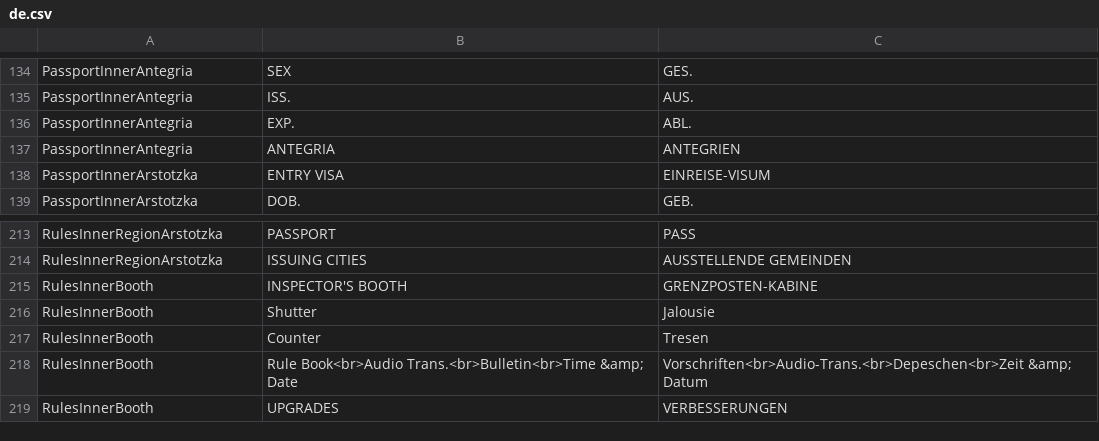
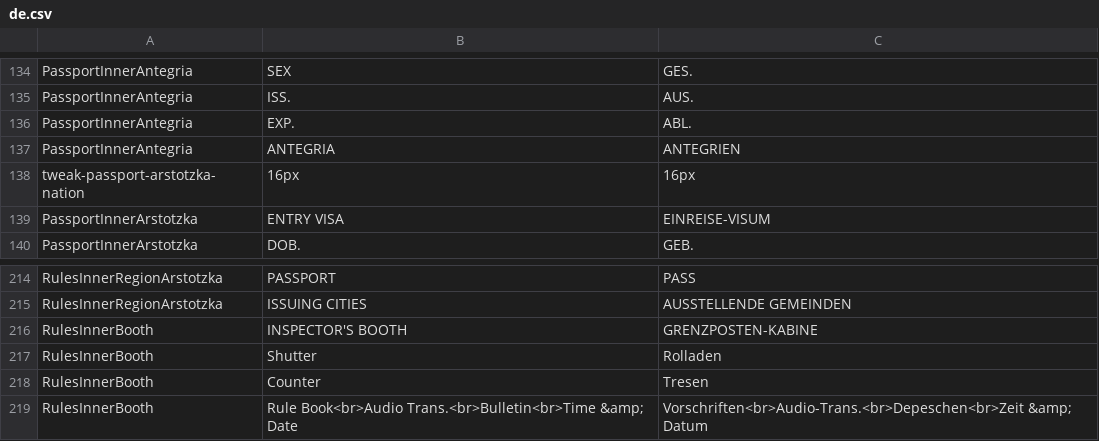
Before and after one commit to PapersPleaseLoc/Loc, a CSV file: de.csv, drawn as a sheet; only a part is shown, gaps mark what is left out; the shorter side is filled out with more unchanged rows; addresses are those after the commit; the diff names each change by its address in the sheet, - before the commit and + after, or states it on an @@ line.

Commit message:
Updates c3ea21a1-0f18-448c-a6c3-7b2e9092343d

```diff
--- a/de.csv
+++ b/de.csv
+row 138: tweak-passport-arstotzka-nation | 16px | 16px
-C217: Jalousie
+C217: Rolladen
```
